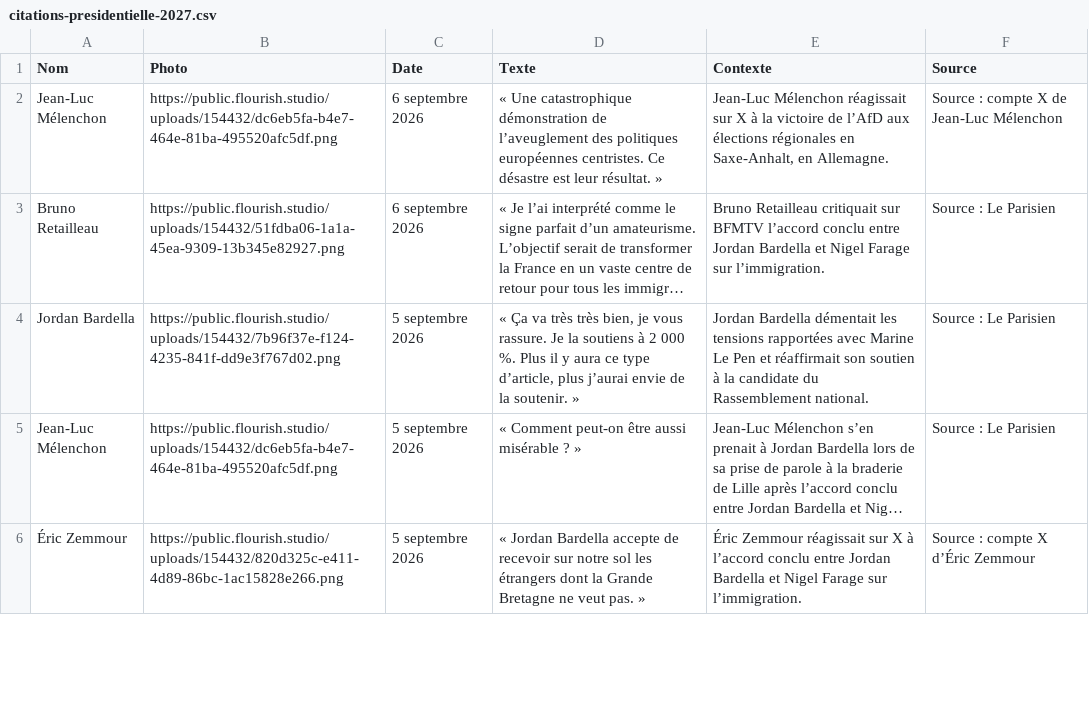
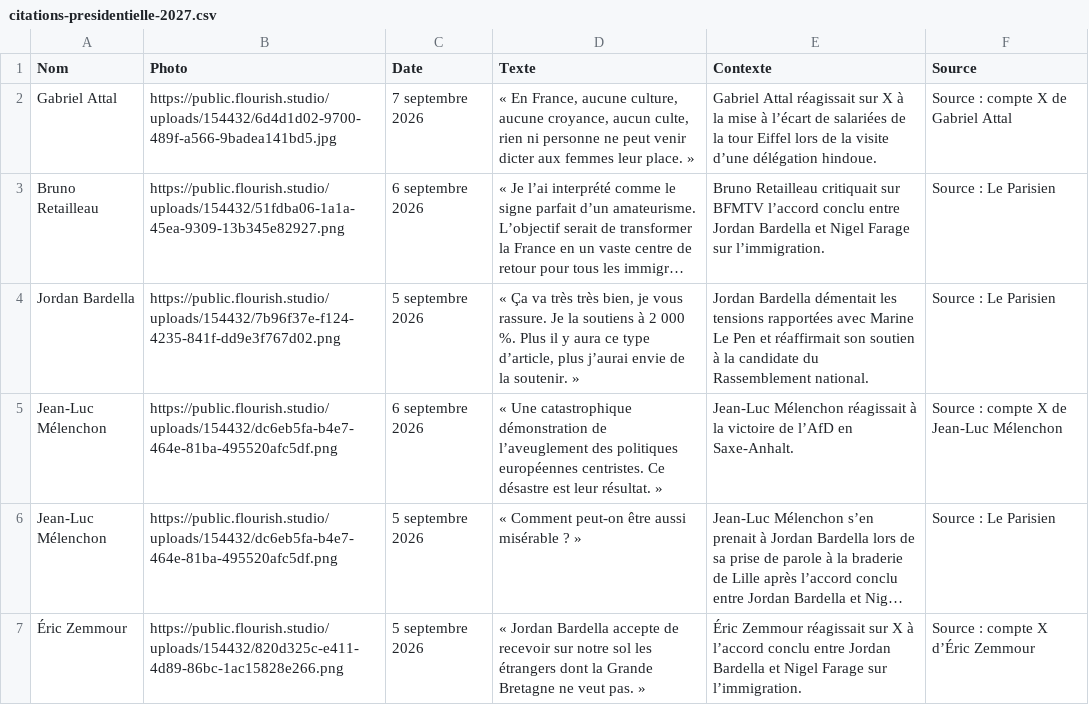
Before and after one commit to YoannParis/Visactu-data, a CSV file: citations-presidentielle-2027.csv, drawn as a sheet; only a part is shown; long unchanged cells end in …; removed rows and columns are numbered as before the commit, all else as after; the diff names each change by its address in the sheet, - before the commit and + after, or states it on an @@ line.

Commit message:
Ajout citation Gabriel Attal du 7 septembre 2026

```diff
--- a/citations-presidentielle-2027.csv
+++ b/citations-presidentielle-2027.csv
-row 2: Jean-Luc Mélenchon | https://public.flourish.studio/uploads/154432/dc6eb5fa-b4e7-464e-81ba-495520afc5df.png | 6 septembre 2026 | « Une catastrophique démonstration de l’aveuglement des politiques européennes centristes. Ce désastre est leur résultat. » | Jean-Luc Mélenchon réagissait sur X à la victoire de l’AfD aux élections régionales en Saxe-Anhalt, en Allemagne. | Source : compte X de Jean-Luc Mélenchon
+row 2: Gabriel Attal | https://public.flourish.studio/uploads/154432/6d4d1d02-9700-489f-a566-9badea141bd5.jpg | 7 septembre 2026 | « En France, aucune culture, aucune croyance, aucun culte, rien ni personne ne peut venir dicter aux femmes leur place. » | Gabriel Attal réagissait sur X à la mise à l’écart de salariées de la tour Eiffel lors de la visite d’une délégation hindoue. | Source : compte X de Gabriel Attal
+row 5: Jean-Luc Mélenchon | https://public.flourish.studio/uploads/154432/dc6eb5fa-b4e7-464e-81ba-495520afc5df.png | 6 septembre 2026 | « Une catastrophique démonstration de l’aveuglement des politiques européennes centristes. Ce désastre est leur résultat. » | Jean-Luc Mélenchon réagissait à la victoire de l’AfD en Saxe-Anhalt. | Source : compte X de Jean-Luc Mélenchon
```
